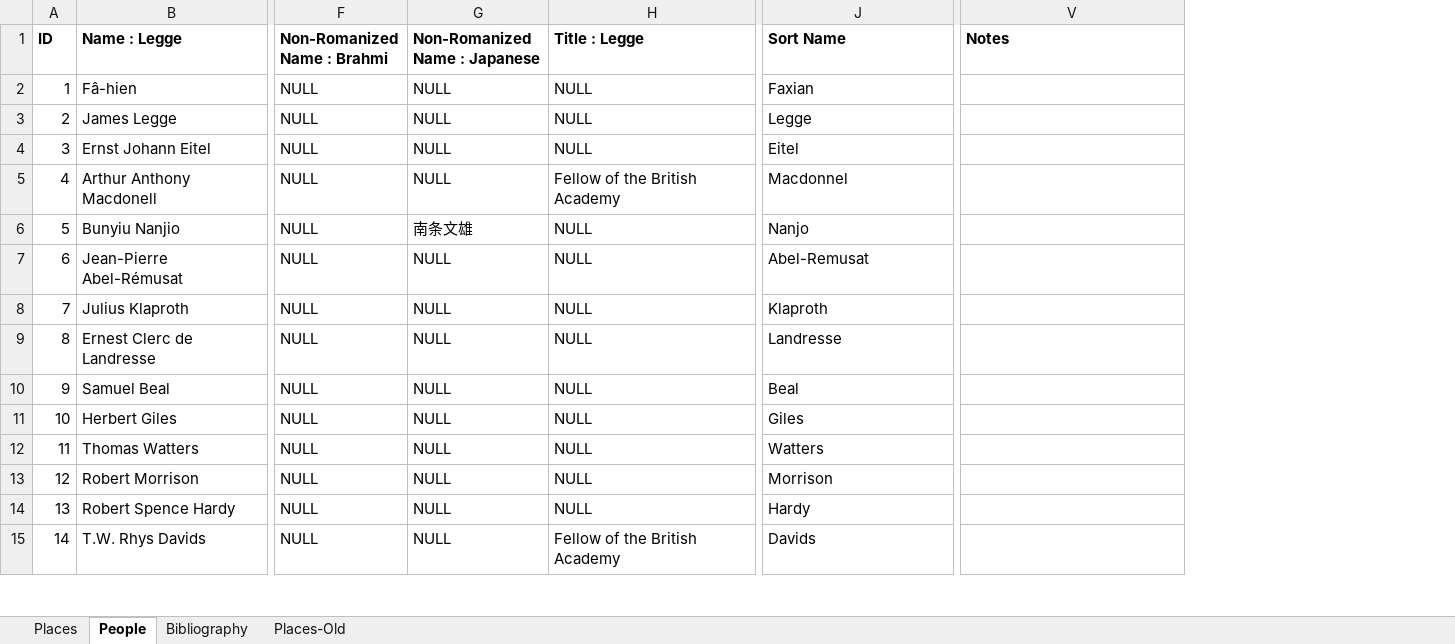
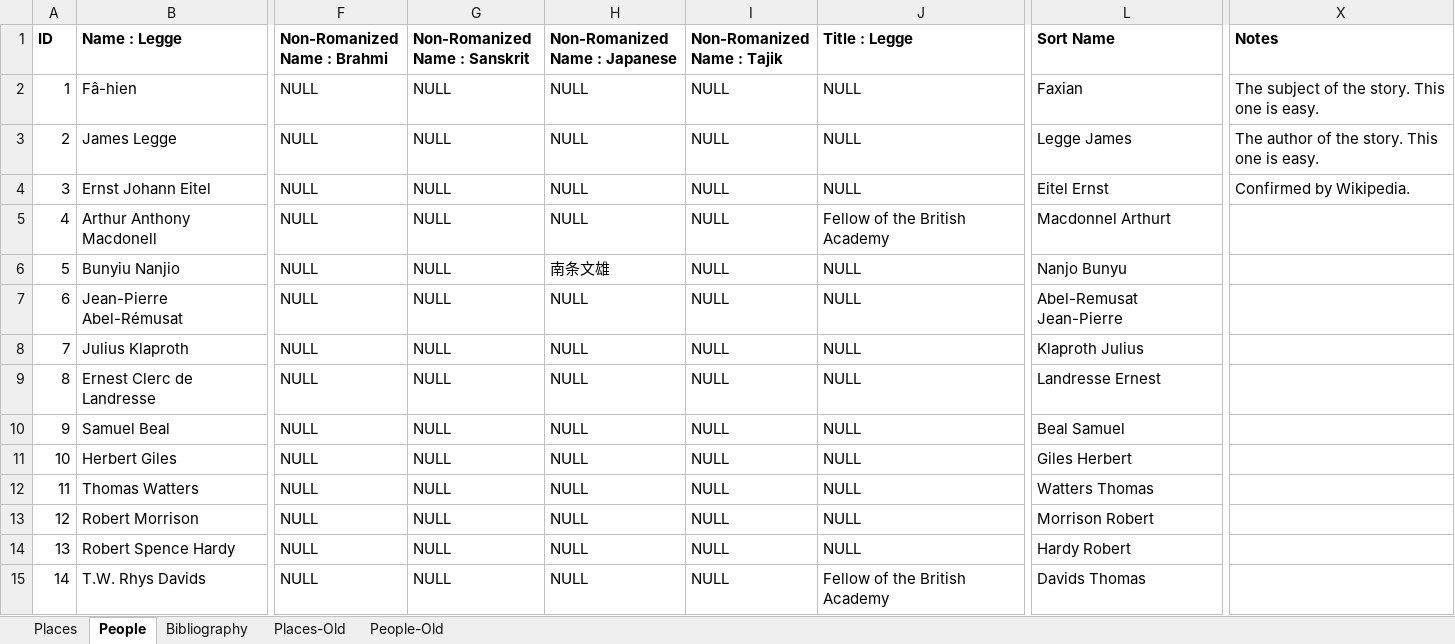
Before and after one commit to seaneshbaugh/a-record-of-buddhistic-kingdoms, an Excel workbook: src/data/a-record-of-buddhistic-kingdoms.xlsx, sheet People, drawn as a sheet; only a part is shown, gaps mark what is left out; values as stored, in another font and other column widths than the file's, no borders; charts and pictures not drawn; addresses are those after the commit; the diff covers the shown part only; the diff names each change by its address in the sheet, - before the commit and + after, or states it on an @@ line.

Commit message:
Updated spreadsheet.

```diff
--- a/src/data/a-record-of-buddhistic-kingdoms.xlsx (sheet People)
+++ b/src/data/a-record-of-buddhistic-kingdoms.xlsx (sheet People)
+sheet tab: People-Old
+column G (Non-Romanized Name : Sanskrit), rows 2-15: all NULL
+column I (Non-Romanized Name : Tajik), rows 2-15: all NULL
-X2 (Notes): (empty)
+X2 (Notes): The subject of the story. This one is easy.
-L3 (Sort Name): Legge
+L3 (Sort Name): Legge James
-X3 (Notes): (empty)
+X3 (Notes): The author of the story. This one is easy.
-L4 (Sort Name): Eitel
+L4 (Sort Name): Eitel Ernst
-X4 (Notes): (empty)
+X4 (Notes): Confirmed by Wikipedia.
-L5 (Sort Name): Macdonnel
+L5 (Sort Name): Macdonnel Arthurt
-L6 (Sort Name): Nanjo
+L6 (Sort Name): Nanjo Bunyu
-L7 (Sort Name): Abel-Remusat
+L7 (Sort Name): Abel-Remusat Jean-Pierre
-L8 (Sort Name): Klaproth
+L8 (Sort Name): Klaproth Julius
-L9 (Sort Name): Landresse
+L9 (Sort Name): Landresse Ernest
-L10 (Sort Name): Beal
+L10 (Sort Name): Beal Samuel
-L11 (Sort Name): Giles
+L11 (Sort Name): Giles Herbert
-L12 (Sort Name): Watters
+L12 (Sort Name): Watters Thomas
-L13 (Sort Name): Morrison
+L13 (Sort Name): Morrison Robert
-L14 (Sort Name): Hardy
+L14 (Sort Name): Hardy Robert
-L15 (Sort Name): Davids
+L15 (Sort Name): Davids Thomas
```
Also changed, not shown: 34 added rows, 13 edited cells and row numbers in column A elsewhere in this sheet, sheet Places, charts or pictures.
